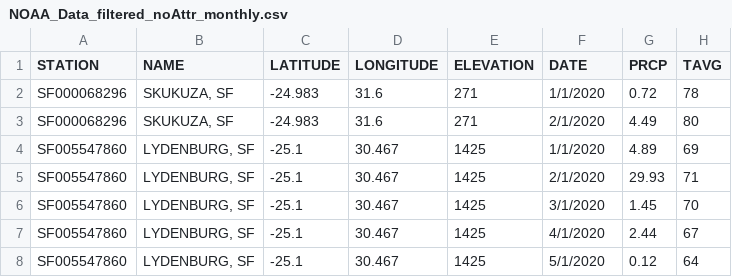
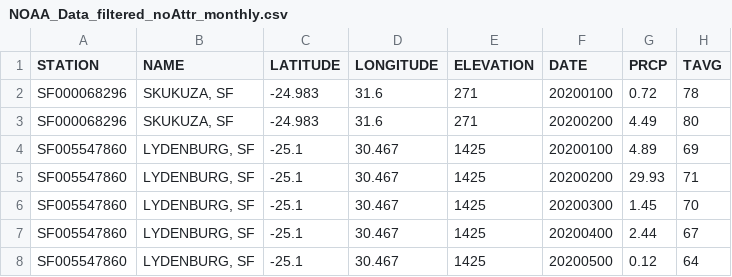
Before and after one commit to CSSAW/PrecipitationScraping, a CSV file: NOAA_Data_filtered_noAttr_monthly.csv, drawn as a sheet.

Commit message:
Fixed date format

```diff
--- a/NOAA_Data_filtered_noAttr_monthly.csv
+++ b/NOAA_Data_filtered_noAttr_monthly.csv
@@ -1,8 +1,8 @@
 STATION,NAME,LATITUDE,LONGITUDE,ELEVATION,DATE,PRCP,TAVG
-SF000068296,"SKUKUZA, SF",-24.983,31.6,271,1/1/2020,0.72,78
-SF000068296,"SKUKUZA, SF",-24.983,31.6,271,2/1/2020,4.49,80
-SF005547860,"LYDENBURG, SF",-25.1,30.467,1425,1/1/2020,4.89,69
-SF005547860,"LYDENBURG, SF",-25.1,30.467,1425,2/1/2020,29.93,71
-SF005547860,"LYDENBURG, SF",-25.1,30.467,1425,3/1/2020,1.45,70
-SF005547860,"LYDENBURG, SF",-25.1,30.467,1425,4/1/2020,2.44,67
-SF005547860,"LYDENBURG, SF",-25.1,30.467,1425,5/1/2020,0.12,64
+SF000068296,"SKUKUZA, SF",-24.983,31.6,271,20200100,0.72,78
+SF000068296,"SKUKUZA, SF",-24.983,31.6,271,20200200,4.49,80
+SF005547860,"LYDENBURG, SF",-25.1,30.467,1425,20200100,4.89,69
+SF005547860,"LYDENBURG, SF",-25.1,30.467,1425,20200200,29.93,71
+SF005547860,"LYDENBURG, SF",-25.1,30.467,1425,20200300,1.45,70
+SF005547860,"LYDENBURG, SF",-25.1,30.467,1425,20200400,2.44,67
+SF005547860,"LYDENBURG, SF",-25.1,30.467,1425,20200500,0.12,64
```
Also changed, not shown: 1 other file.
